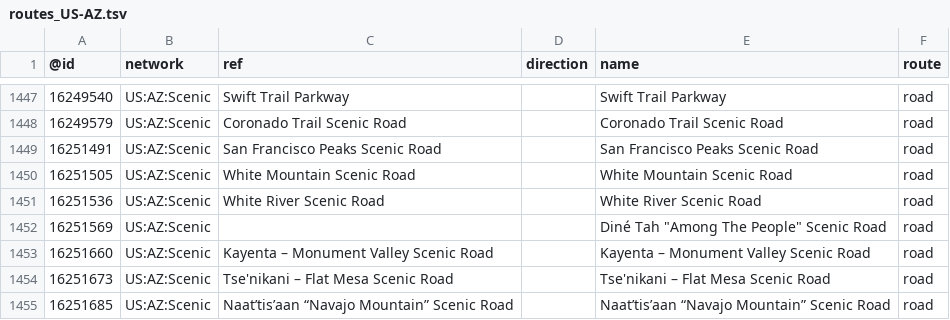
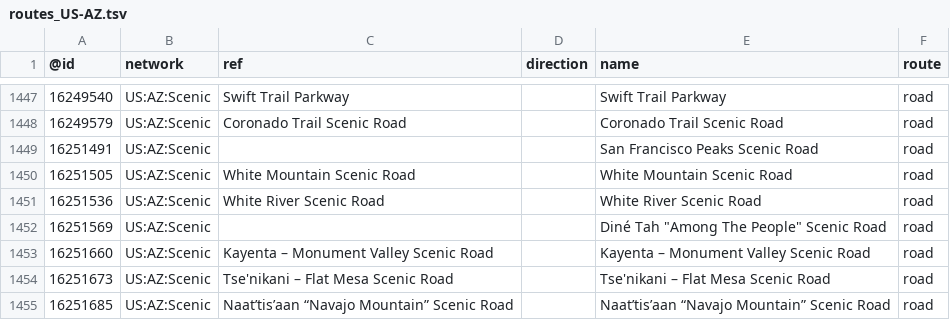
Before and after one commit to nickrsan/osm-us-route-relation-changes, a TSV file: tsv/routes_US-AZ.tsv, drawn as a sheet; only a part is shown, gaps mark what is left out.

```diff
--- a/tsv/routes_US-AZ.tsv
+++ b/tsv/routes_US-AZ.tsv
@@ -1448,3 +1448,3 @@
 16249579	US:AZ:Scenic	Coronado Trail Scenic Road		Coronado Trail Scenic Road	road
-16251491	US:AZ:Scenic	San Francisco Peaks Scenic Road		San Francisco Peaks Scenic Road	road
+16251491	US:AZ:Scenic			San Francisco Peaks Scenic Road	road
 16251505	US:AZ:Scenic	White Mountain Scenic Road		White Mountain Scenic Road	road
```
Also changed, not shown: tsv/routes_US-AL.tsv, tsv/routes_US-IL.tsv, 4 other files.
